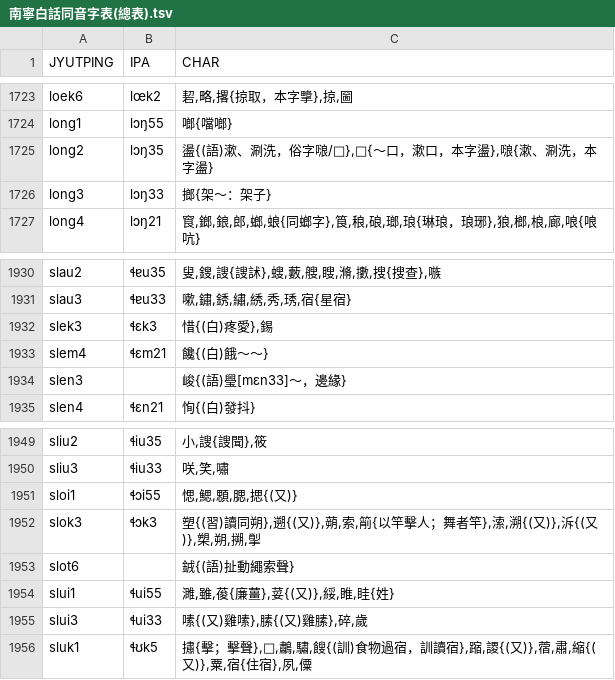
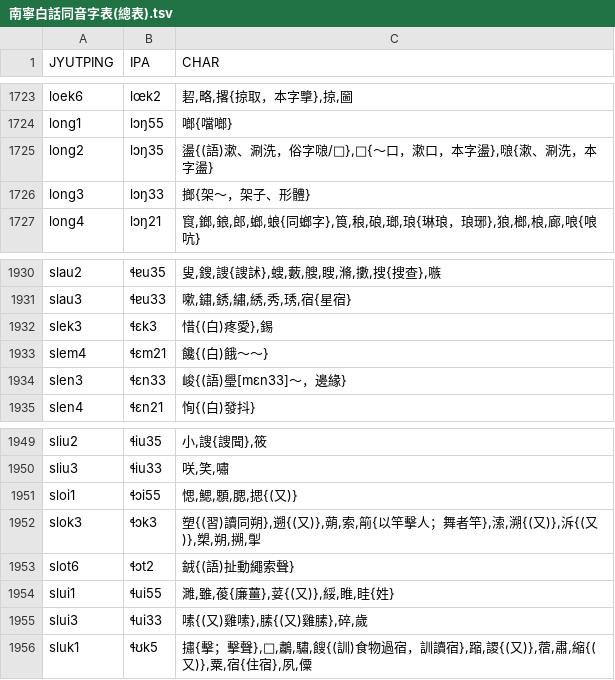
Before and after one commit to leimaau/Nanning-Dialect-Manual, a TSV file: 同音字表/南寧白話同音字表(總表).tsv, drawn as a sheet; only a part is shown, gaps mark what is left out; the diff covers the shown part only.

```diff
--- a/同音字表/南寧白話同音字表(總表).tsv
+++ b/同音字表/南寧白話同音字表(總表).tsv
@@ -1725,3 +1725,3 @@ long1	lɔŋ55	啷{噹啷}
 long2	lɔŋ35	盪{(語)漱、涮洗，俗字𠺘/𠻴},𠻴{～口，漱口，本字盪},𠺘{漱、涮洗，本字盪}
-long3	lɔŋ33	𢲲{架～：架子}
+long3	lɔŋ33	𢲲{架～，架子、形體}
 long4	lɔŋ21	䆡,鎯,鋃,郎,螂,蜋{同螂字},筤,稂,硠,瑯,琅{琳琅，琅琊},狼,榔,桹,廊,哴{哴吭}
@@ -1933,3 +1933,3 @@ slek3	ɬɛk3	惜{(白)疼愛},錫
 slem4	ɬɛm21	饞{(白)餓～～}
-slen3		峻{(語)璺[mɛn33]～，邊緣}
+slen3	ɬɛn33	峻{(語)璺[mɛn33]～，邊緣}
 slen4	ɬɛn21	恂{(白)發抖}
@@ -1952,3 +1952,3 @@ sloi1	ɬɔi55	愢,鰓,顋,腮,揌{(又)}
 slok3	ɬɔk3	塑{(習)讀同朔},遡{(又)},蒴,索,箾{以竿擊人；舞者竿},溹,溯{(又)},泝{(又)},槊,朔,搠,揱
-slot6		銊{(語)扯動繩索聲}
+slot6	ɬɔt2	銊{(語)扯動繩索聲}
 slui1	ɬui55	濉,雖,葰{廉薑},荽{(又)},綏,睢,眭{姓}
```
Also changed, not shown: 6 edited cells elsewhere in this file, 同音字表/南寧亭子平話同音字表(通用規範字表).tsv, 同音字表/南寧白話同音字表(通用規範字表).tsv, 13 other files.
